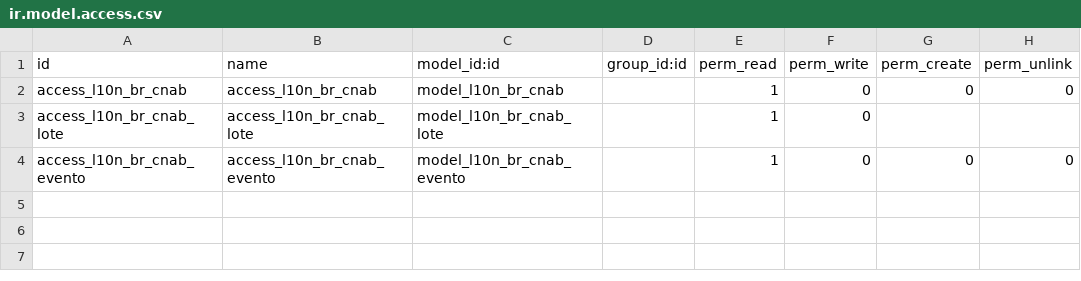
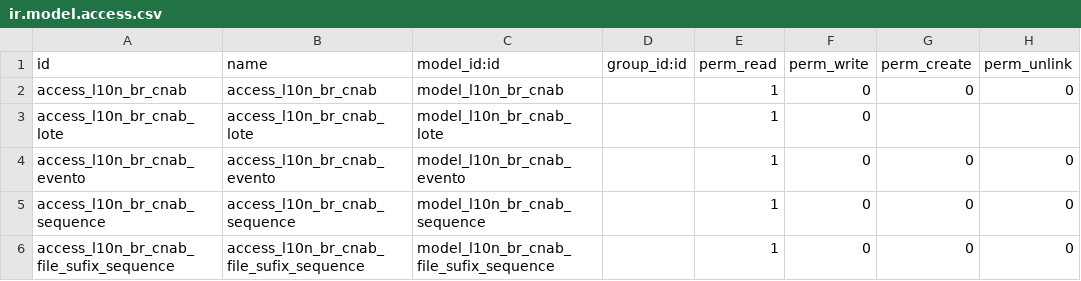
Before and after one commit to odoo-brazil/odoo-brazil-banking, a CSV file: l10n_br_account_banking_payment_cnab/security/ir.model.access.csv, drawn as a sheet.

Commit message:
fixup! [ADD] Regras de segurança para novos modelos

```diff
--- a/l10n_br_account_banking_payment_cnab/security/ir.model.access.csv
+++ b/l10n_br_account_banking_payment_cnab/security/ir.model.access.csv
@@ -4 +4,3 @@ access_l10n_br_cnab_lote,access_l10n_br_cnab_lote,model_l10n_br_cnab_lote,,1,0
 access_l10n_br_cnab_evento,access_l10n_br_cnab_evento,model_l10n_br_cnab_evento,,1,0,0,0
+access_l10n_br_cnab_sequence,access_l10n_br_cnab_sequence,model_l10n_br_cnab_sequence,,1,0,0,0
+access_l10n_br_cnab_file_sufix_sequence,access_l10n_br_cnab_file_sufix_sequence,model_l10n_br_cnab_file_sufix_sequence,,1,0,0,0
```
